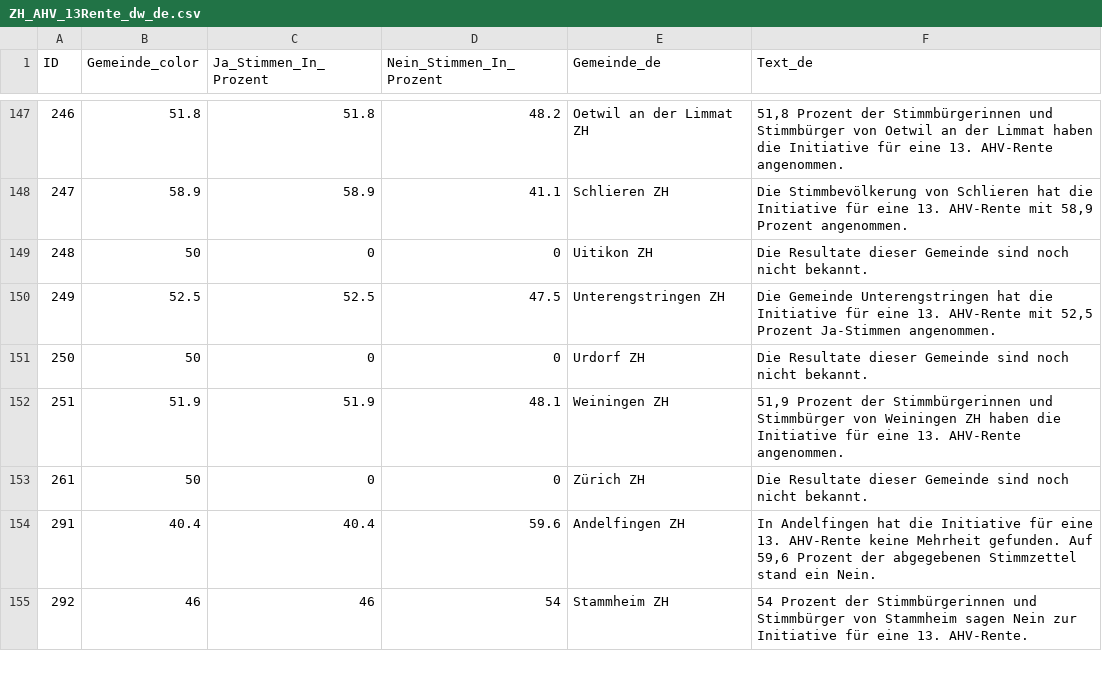
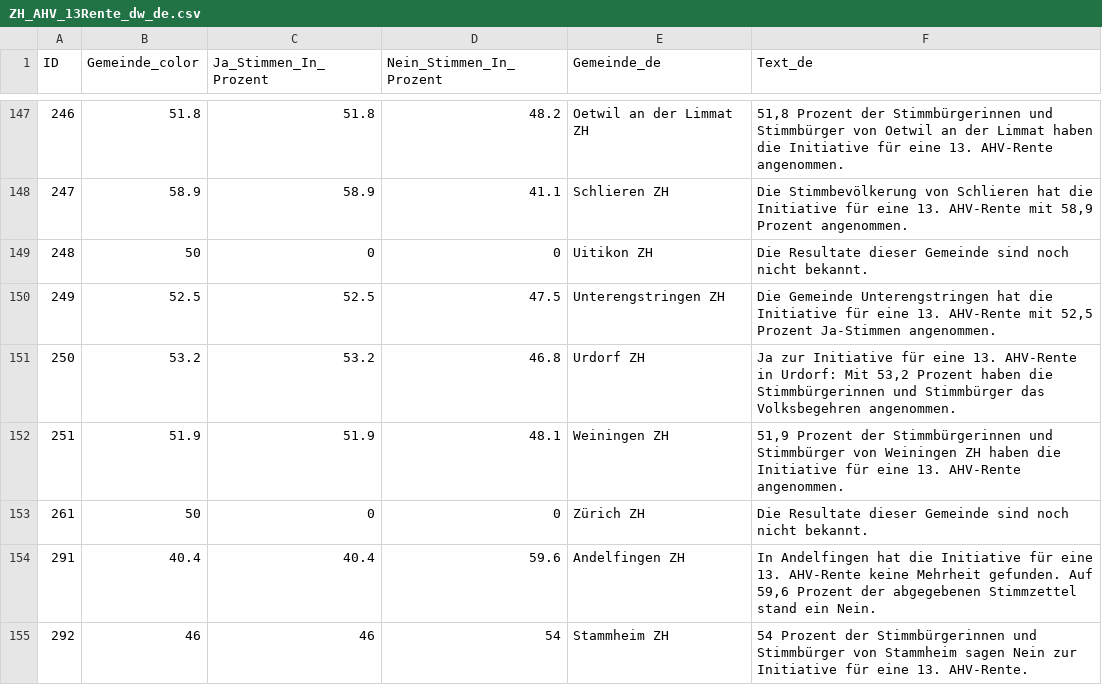
Before and after one commit to awp-finanznachrichten/lena_maerz2024, a CSV file: Output_Cantons/ZH_AHV_13Rente_dw_de.csv, drawn as a sheet; only a part is shown, gaps mark what is left out; the diff covers the shown part only.

```diff
--- a/Output_Cantons/ZH_AHV_13Rente_dw_de.csv
+++ b/Output_Cantons/ZH_AHV_13Rente_dw_de.csv
@@ -150,3 +150,3 @@
 249,52.5,52.5,47.5,"Unterengstringen ZH","Die Gemeinde Unterengstringen hat die Initiative für eine 13. AHV-Rente mit 52,5 Prozent Ja-Stimmen angenommen."
-250,50,0,0,"Urdorf ZH","Die Resultate dieser Gemeinde sind noch nicht bekannt."
+250,53.2,53.2,46.8,"Urdorf ZH","Ja zur Initiative für eine 13. AHV-Rente in Urdorf: Mit 53,2 Prozent haben die Stimmbürgerinnen und Stimmbürger das Volksbegehren angenommen."
 251,51.9,51.9,48.1,"Weiningen ZH","51,9 Prozent der Stimmbürgerinnen und Stimmbürger von Weiningen ZH haben die Initiative für eine 13. AHV-Rente angenommen."
```
Also changed, not shown: 16 edited cells elsewhere in this file, Output_Cantons/ZH_Anti_Chaoten_dw_de.csv, Output_Cantons/ZH_Uferwege_dw_de.csv, 25 other files.
